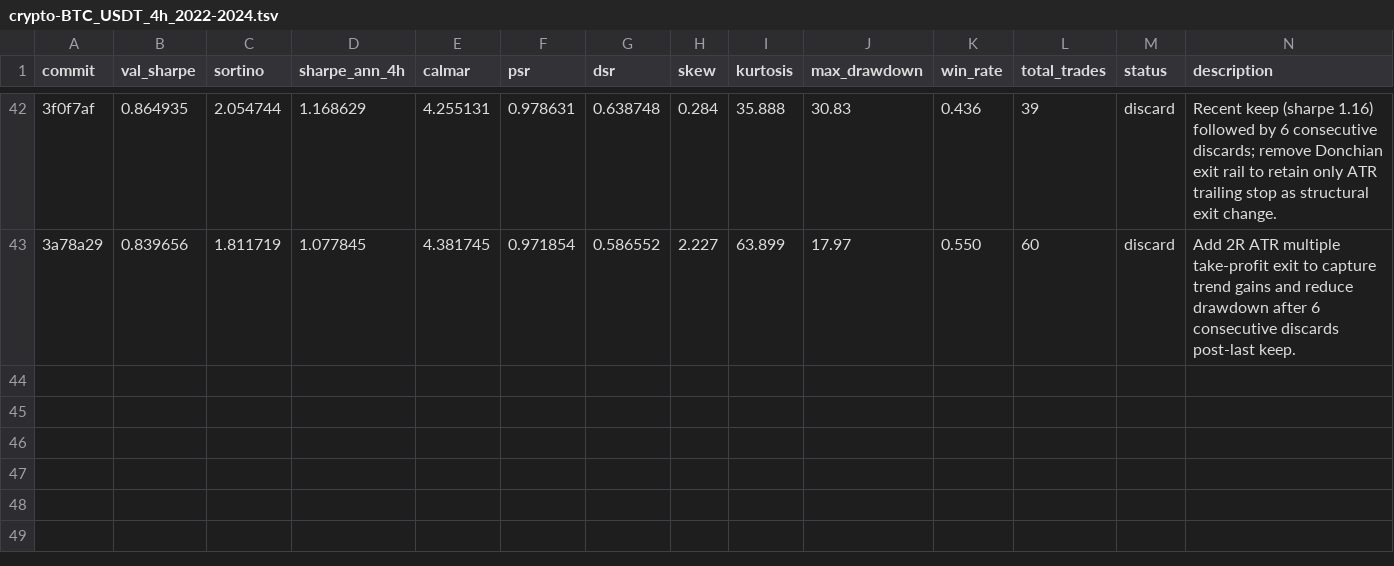
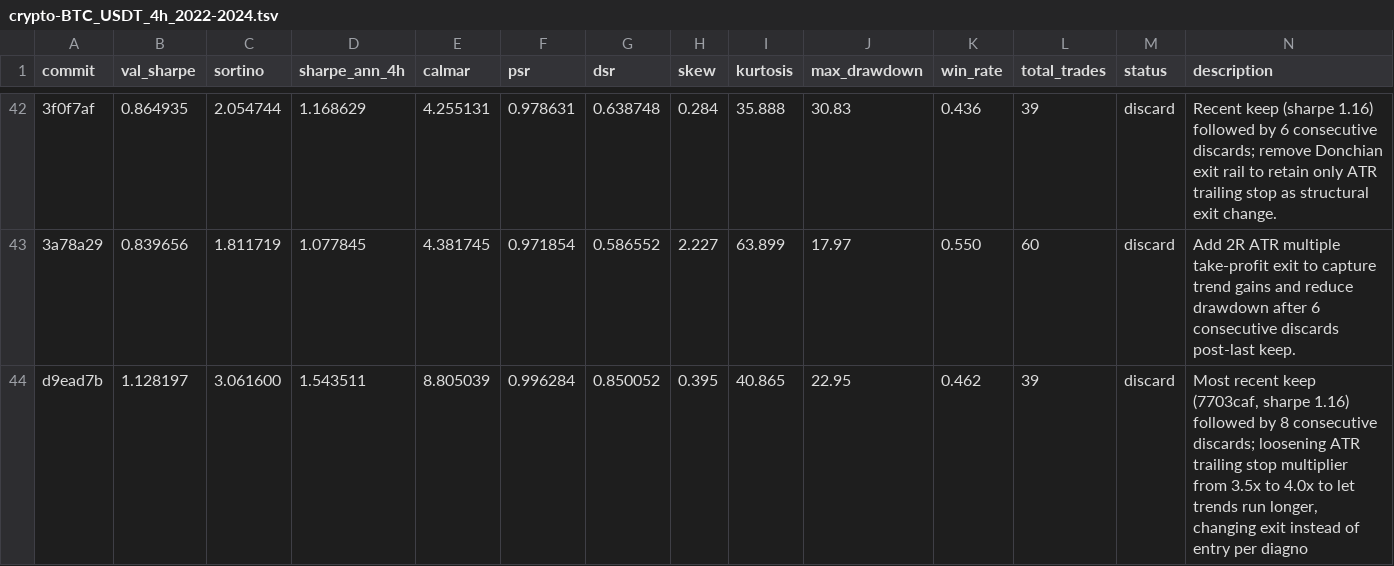
Before and after one commit to khanglam/TradingBot, a TSV file: results/crypto-BTC_USDT_4h_2022-2024.tsv, drawn as a sheet; only a part is shown, gaps mark what is left out; the diff names each change by its address in the sheet, - before the commit and + after, or states it on an @@ line.

Commit message:
chore: checkpoint experiment log

```diff
--- a/results/crypto-BTC_USDT_4h_2022-2024.tsv
+++ b/results/crypto-BTC_USDT_4h_2022-2024.tsv
+row 44: d9ead7b | 1.128197 | 3.061600 | 1.543511 | 8.805039 | 0.996284 | 0.850052 | 0.395 | 40.865 | 22.95 | 0.462 | 39 | discard | Most recent keep (7703caf, sharpe 1.16) followed by 8 consecutive discards; loosening ATR trailing stop multiplier from 3.5x to 4.0x to let trends run longer, changing exit instead of entry per diagno
```
